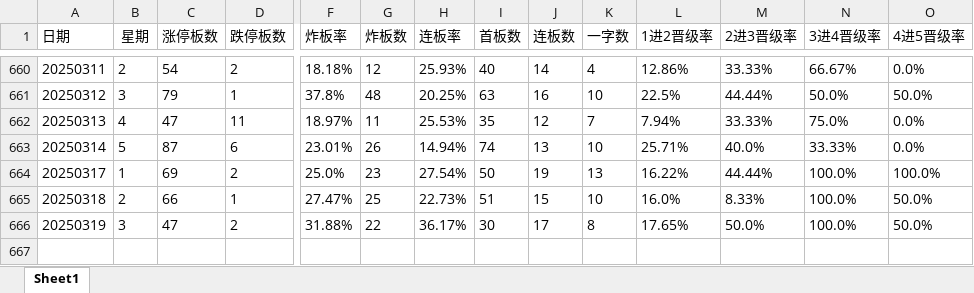
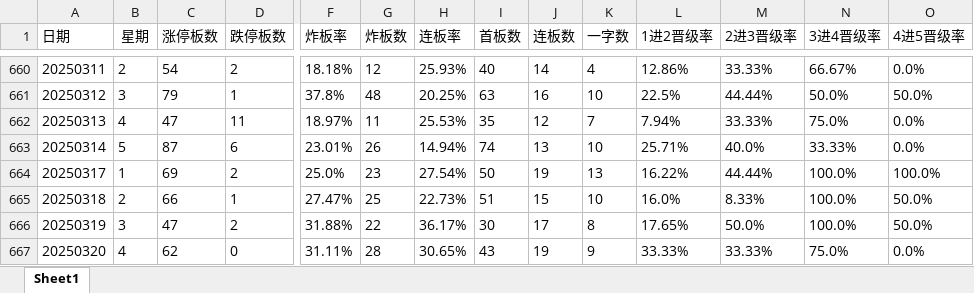
Before and after one commit to WolfMoss/AutoRuns, an Excel workbook: PYQingXuZQ/晋级率模板.xlsx, sheet Sheet1, drawn as a sheet; only a part is shown, gaps mark what is left out; values as stored, in another font and other column widths than the file's, no borders; rows hold the shown columns only; the diff names each change by its address in the sheet, - before the commit and + after, or states it on an @@ line.

Commit message:
Update file

```diff
--- a/PYQingXuZQ/晋级率模板.xlsx (sheet Sheet1)
+++ b/PYQingXuZQ/晋级率模板.xlsx (sheet Sheet1)
+row 667: 20250320 | 4 | 62 | 0 | 31.11% | 28 | 30.65% | 43 | 19 | 9 | 33.33% | 33.33% | 75.0% | 0.0%
```
